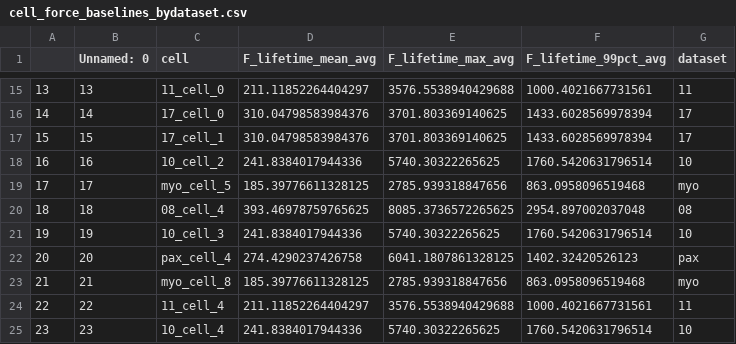
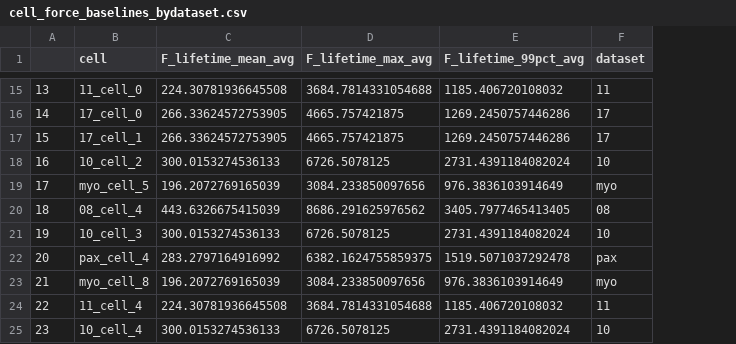
Before and after one commit to schmittms/cell_force_prediction, a CSV file: example_dataset/cell_force_baselines_bydataset.csv, drawn as a sheet; only a part is shown, gaps mark what is left out; removed rows and columns are numbered as before the commit, all else as after; the diff covers the shown part only; the diff names each change by its address in the sheet, - before the commit and + after, or states it on an @@ line.

```diff
--- a/example_dataset/cell_force_baselines_bydataset.csv
+++ b/example_dataset/cell_force_baselines_bydataset.csv
-column B (Unnamed: 0), rows 15-25: 13 | 14 | 15 | 16 | 17 | 18 | 19 | 20 | 21 | 22 | 23
-C15 (F_lifetime_mean_avg): 211.11852264404297
+C15 (F_lifetime_mean_avg): 224.30781936645508
-D15 (F_lifetime_max_avg): 3576.5538940429688
+D15 (F_lifetime_max_avg): 3684.7814331054688
-E15 (F_lifetime_99pct_avg): 1000.4021667731561
+E15 (F_lifetime_99pct_avg): 1185.406720108032
-C16:C17 (F_lifetime_mean_avg): 310.04798583984376
+C16:C17 (F_lifetime_mean_avg): 266.33624572753905
-D16:D17 (F_lifetime_max_avg): 3701.803369140625
+D16:D17 (F_lifetime_max_avg): 4665.757421875
-E16:E17 (F_lifetime_99pct_avg): 1433.6028569978394
+E16:E17 (F_lifetime_99pct_avg): 1269.2450757446286
-C18 (F_lifetime_mean_avg): 241.8384017944336
+C18 (F_lifetime_mean_avg): 300.0153274536133
-D18 (F_lifetime_max_avg): 5740.30322265625
+D18 (F_lifetime_max_avg): 6726.5078125
-E18 (F_lifetime_99pct_avg): 1760.5420631796514
+E18 (F_lifetime_99pct_avg): 2731.4391184082024
-C19 (F_lifetime_mean_avg): 185.39776611328125
+C19 (F_lifetime_mean_avg): 196.2072769165039
-D19 (F_lifetime_max_avg): 2785.939318847656
+D19 (F_lifetime_max_avg): 3084.233850097656
-E19 (F_lifetime_99pct_avg): 863.0958096519468
+E19 (F_lifetime_99pct_avg): 976.3836103914649
-C20 (F_lifetime_mean_avg): 393.46978759765625
+C20 (F_lifetime_mean_avg): 443.6326675415039
-D20 (F_lifetime_max_avg): 8085.3736572265625
+D20 (F_lifetime_max_avg): 8686.291625976562
-E20 (F_lifetime_99pct_avg): 2954.897002037048
+E20 (F_lifetime_99pct_avg): 3405.7977465413405
-C21 (F_lifetime_mean_avg): 241.8384017944336
+C21 (F_lifetime_mean_avg): 300.0153274536133
-D21 (F_lifetime_max_avg): 5740.30322265625
+D21 (F_lifetime_max_avg): 6726.5078125
-E21 (F_lifetime_99pct_avg): 1760.5420631796514
+E21 (F_lifetime_99pct_avg): 2731.4391184082024
-C22 (F_lifetime_mean_avg): 274.4290237426758
+C22 (F_lifetime_mean_avg): 283.2797164916992
-D22 (F_lifetime_max_avg): 6041.1807861328125
+D22 (F_lifetime_max_avg): 6382.1624755859375
-E22 (F_lifetime_99pct_avg): 1402.32420526123
+E22 (F_lifetime_99pct_avg): 1519.5071037292478
-C23 (F_lifetime_mean_avg): 185.39776611328125
+C23 (F_lifetime_mean_avg): 196.2072769165039
-D23 (F_lifetime_max_avg): 2785.939318847656
+D23 (F_lifetime_max_avg): 3084.233850097656
-E23 (F_lifetime_99pct_avg): 863.0958096519468
+E23 (F_lifetime_99pct_avg): 976.3836103914649
-C24 (F_lifetime_mean_avg): 211.11852264404297
+C24 (F_lifetime_mean_avg): 224.30781936645508
-D24 (F_lifetime_max_avg): 3576.5538940429688
+D24 (F_lifetime_max_avg): 3684.7814331054688
-E24 (F_lifetime_99pct_avg): 1000.4021667731561
+E24 (F_lifetime_99pct_avg): 1185.406720108032
-C25 (F_lifetime_mean_avg): 241.8384017944336
+C25 (F_lifetime_mean_avg): 300.0153274536133
-D25 (F_lifetime_max_avg): 5740.30322265625
+D25 (F_lifetime_max_avg): 6726.5078125
-E25 (F_lifetime_99pct_avg): 1760.5420631796514
+E25 (F_lifetime_99pct_avg): 2731.4391184082024
```
Also changed, not shown: 60 edited cells elsewhere in this file, example_dataset/cell_force_baselines.csv, 3 other files.
